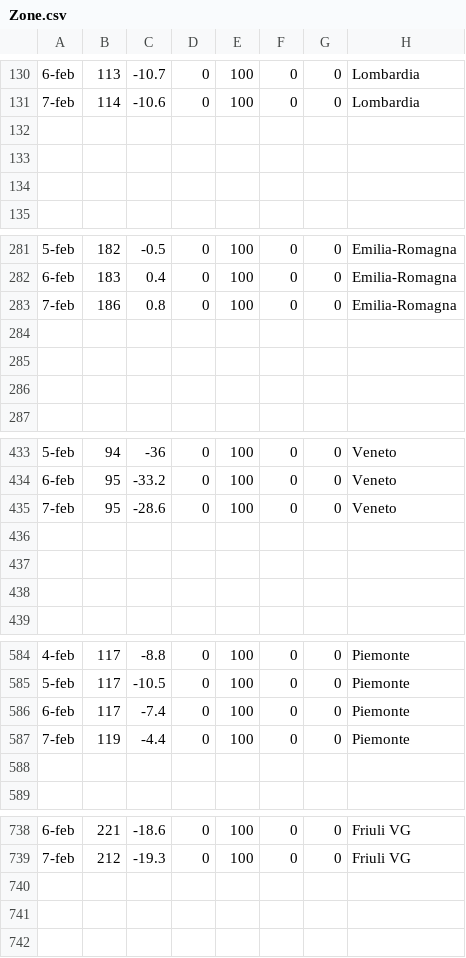
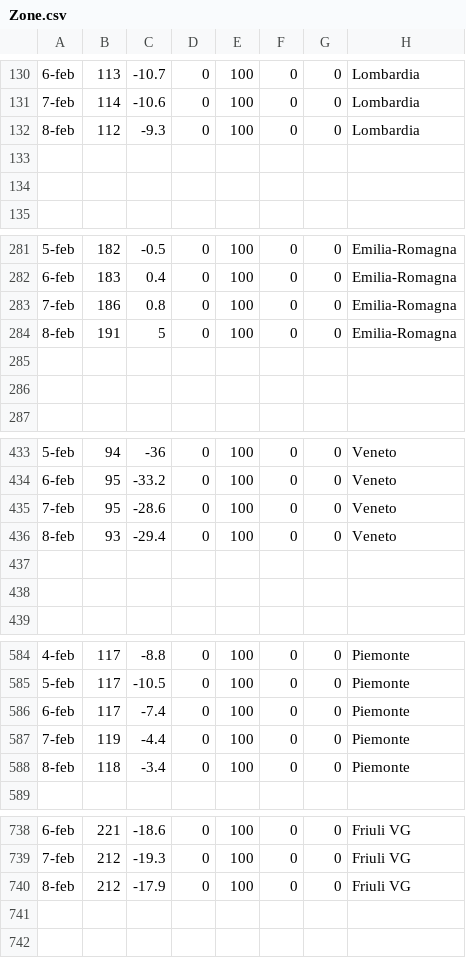
Before and after one commit to Paulsword/PilloleOttimismo, a CSV file: Zone.csv, drawn as a sheet; only a part is shown, gaps mark what is left out; the diff covers the shown part only; the diff names each change by its address in the sheet, - before the commit and + after, or states it on an @@ line.

```diff
--- a/Zone.csv
+++ b/Zone.csv
-row 132: (empty)
+row 132: 8-feb | 112 | -9.3 | 0 | 100 | 0 | 0 | Lombardia
-row 284: (empty)
+row 284: 8-feb | 191 | 5 | 0 | 100 | 0 | 0 | Emilia-Romagna
-row 436: (empty)
+row 436: 8-feb | 93 | -29.4 | 0 | 100 | 0 | 0 | Veneto
-row 588: (empty)
+row 588: 8-feb | 118 | -3.4 | 0 | 100 | 0 | 0 | Piemonte
-row 740: (empty)
+row 740: 8-feb | 212 | -17.9 | 0 | 100 | 0 | 0 | Friuli VG
```
Also changed, not shown: 1 added row and 120 edited cells elsewhere in this file, Andamento Positivi.csv, Andamento TI e ricoveri.csv, 28 other files.
